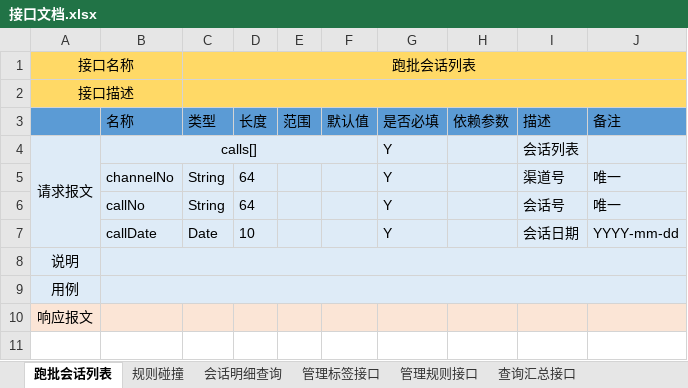
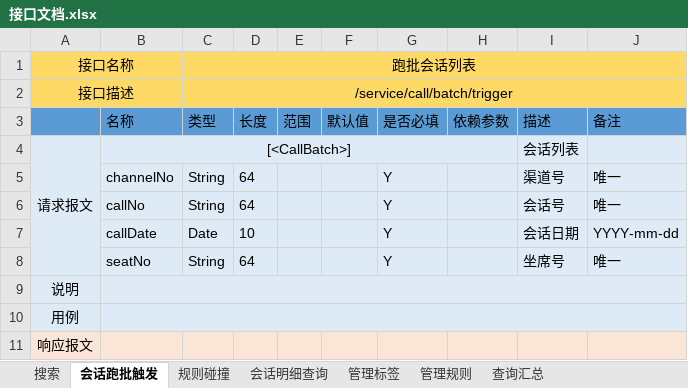
Before and after one commit to 1784xo/bluemine, an Excel workbook: doc/接口文档.xlsx, sheet 会话跑批触发, drawn as a sheet; values as stored, in another font and other column widths than the file's, no borders; removed rows and columns are numbered as before the commit, all else as after; the diff names each change by its address in the sheet, - before the commit and + after, or states it on an @@ line.

Commit message:
solr call batch

```diff
--- a/doc/接口文档.xlsx (sheet 会话跑批触发)
+++ b/doc/接口文档.xlsx (sheet 会话跑批触发)
-sheet tab: 跑批会话列表
+sheet tab: 会话跑批触发
-sheet tab: 管理标签接口
+sheet tab: 管理标签
-sheet tab: 管理规则接口
+sheet tab: 管理规则
-sheet tab: 查询汇总接口
+sheet tab: 查询汇总
+sheet tab: 搜索
-C2 (类型): (empty)
+C2 (类型): /service/call/batch/trigger
-B4 (名称): calls[]
+B4 (名称): [<CallBatch>]
-B4:F4 merged
+B4:H4 merged
-G4 (是否必填): Y
+G4 (是否必填): (empty)
+row 8:  | seatNo | String | 64 |  |  | Y |  | 坐席号 | 唯一
```
Also changed, not shown: 57 other files.
